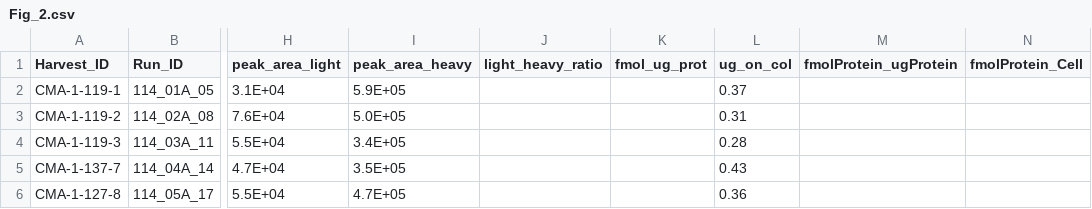
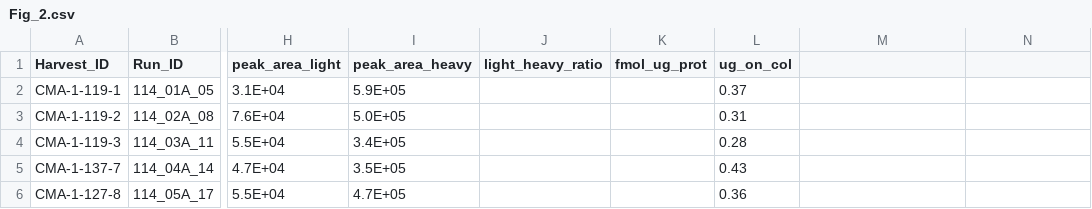
Before and after one commit to alburycatalina/Fracy_TMT_NewPhytologist, a CSV file: Fig_2/Fig_2.csv, drawn as a sheet; only a part is shown, gaps mark what is left out; the diff names each change by its address in the sheet, - before the commit and + after, or states it on an @@ line.

```diff
--- a/Fig_2/Fig_2.csv
+++ b/Fig_2/Fig_2.csv
-M1: fmolProtein_ugProtein
+M1: (empty)
-N1: fmolProtein_Cell
+N1: (empty)
```
Also changed, not shown: 2 other files.
